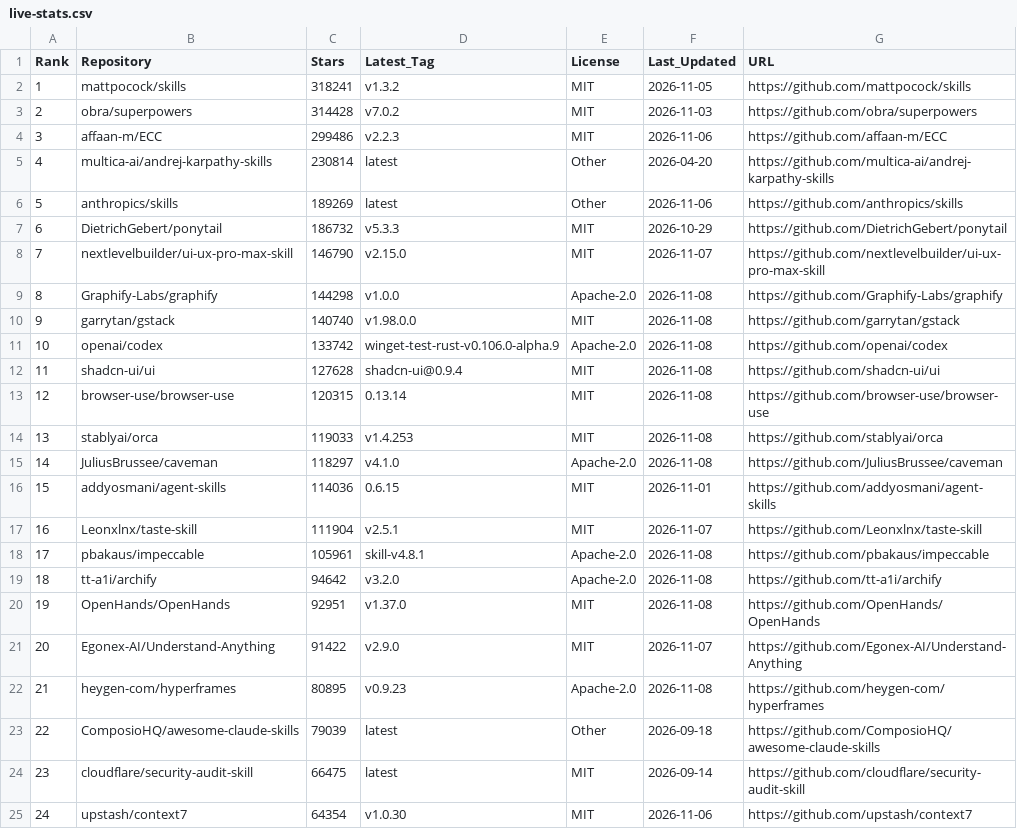
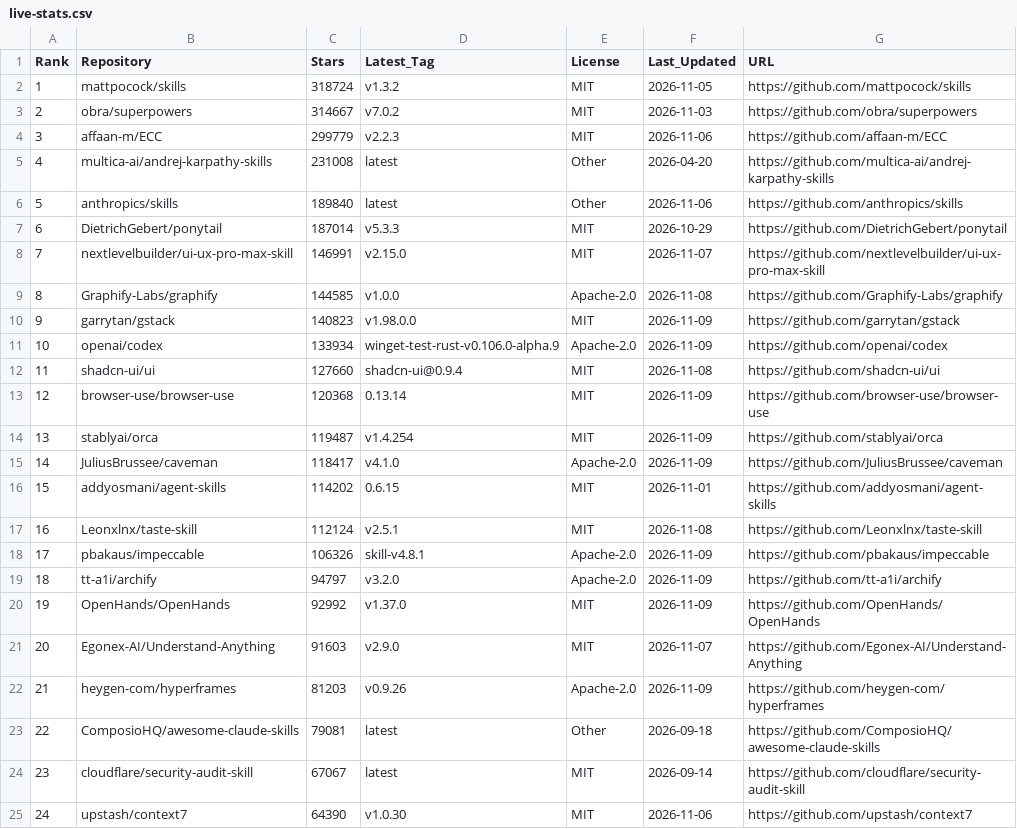
Before and after one commit to Nownitya/Ai-Models-List, a CSV file: data/live-stats.csv, drawn as a sheet; only a part is shown; the diff covers the shown part only.

```diff
--- a/data/live-stats.csv
+++ b/data/live-stats.csv
@@ -1,25 +1,25 @@
 Rank,Repository,Stars,Latest_Tag,License,Last_Updated,URL
-1,mattpocock/skills,318241,v1.3.2,MIT,2026-11-05,https://github.com/mattpocock/skills
-2,obra/superpowers,314428,v7.0.2,MIT,2026-11-03,https://github.com/obra/superpowers
-3,affaan-m/ECC,299486,v2.2.3,MIT,2026-11-06,https://github.com/affaan-m/ECC
-4,multica-ai/andrej-karpathy-skills,230814,latest,Other,2026-04-20,https://github.com/multica-ai/andrej-karpathy-skills
-5,anthropics/skills,189269,latest,Other,2026-11-06,https://github.com/anthropics/skills
-6,DietrichGebert/ponytail,186732,v5.3.3,MIT,2026-10-29,https://github.com/DietrichGebert/ponytail
-7,nextlevelbuilder/ui-ux-pro-max-skill,146790,v2.15.0,MIT,2026-11-07,https://github.com/nextlevelbuilder/ui-ux-pro-max-skill
-8,Graphify-Labs/graphify,144298,v1.0.0,Apache-2.0,2026-11-08,https://github.com/Graphify-Labs/graphify
-9,garrytan/gstack,140740,v1.98.0.0,MIT,2026-11-08,https://github.com/garrytan/gstack
-10,openai/codex,133742,winget-test-rust-v0.106.0-alpha.9,Apache-2.0,2026-11-08,https://github.com/openai/codex
-11,shadcn-ui/ui,127628,shadcn-ui@0.9.4,MIT,2026-11-08,https://github.com/shadcn-ui/ui
-12,browser-use/browser-use,120315,0.13.14,MIT,2026-11-08,https://github.com/browser-use/browser-use
-13,stablyai/orca,119033,v1.4.253,MIT,2026-11-08,https://github.com/stablyai/orca
-14,JuliusBrussee/caveman,118297,v4.1.0,Apache-2.0,2026-11-08,https://github.com/JuliusBrussee/caveman
-15,addyosmani/agent-skills,114036,0.6.15,MIT,2026-11-01,https://github.com/addyosmani/agent-skills
-16,Leonxlnx/taste-skill,111904,v2.5.1,MIT,2026-11-07,https://github.com/Leonxlnx/taste-skill
-17,pbakaus/impeccable,105961,skill-v4.8.1,Apache-2.0,2026-11-08,https://github.com/pbakaus/impeccable
-18,tt-a1i/archify,94642,v3.2.0,Apache-2.0,2026-11-08,https://github.com/tt-a1i/archify
-19,OpenHands/OpenHands,92951,v1.37.0,MIT,2026-11-08,https://github.com/OpenHands/OpenHands
-20,Egonex-AI/Understand-Anything,91422,v2.9.0,MIT,2026-11-07,https://github.com/Egonex-AI/Understand-Anything
-21,heygen-com/hyperframes,80895,v0.9.23,Apache-2.0,2026-11-08,https://github.com/heygen-com/hyperframes
-22,ComposioHQ/awesome-claude-skills,79039,latest,Other,2026-09-18,https://github.com/ComposioHQ/awesome-claude-skills
-23,cloudflare/security-audit-skill,66475,latest,MIT,2026-09-14,https://github.com/cloudflare/security-audit-skill
-24,upstash/context7,64354,v1.0.30,MIT,2026-11-06,https://github.com/upstash/context7
+1,mattpocock/skills,318724,v1.3.2,MIT,2026-11-05,https://github.com/mattpocock/skills
+2,obra/superpowers,314667,v7.0.2,MIT,2026-11-03,https://github.com/obra/superpowers
+3,affaan-m/ECC,299779,v2.2.3,MIT,2026-11-06,https://github.com/affaan-m/ECC
+4,multica-ai/andrej-karpathy-skills,231008,latest,Other,2026-04-20,https://github.com/multica-ai/andrej-karpathy-skills
+5,anthropics/skills,189840,latest,Other,2026-11-06,https://github.com/anthropics/skills
+6,DietrichGebert/ponytail,187014,v5.3.3,MIT,2026-10-29,https://github.com/DietrichGebert/ponytail
+7,nextlevelbuilder/ui-ux-pro-max-skill,146991,v2.15.0,MIT,2026-11-07,https://github.com/nextlevelbuilder/ui-ux-pro-max-skill
+8,Graphify-Labs/graphify,144585,v1.0.0,Apache-2.0,2026-11-08,https://github.com/Graphify-Labs/graphify
+9,garrytan/gstack,140823,v1.98.0.0,MIT,2026-11-09,https://github.com/garrytan/gstack
+10,openai/codex,133934,winget-test-rust-v0.106.0-alpha.9,Apache-2.0,2026-11-09,https://github.com/openai/codex
+11,shadcn-ui/ui,127660,shadcn-ui@0.9.4,MIT,2026-11-08,https://github.com/shadcn-ui/ui
+12,browser-use/browser-use,120368,0.13.14,MIT,2026-11-09,https://github.com/browser-use/browser-use
+13,stablyai/orca,119487,v1.4.254,MIT,2026-11-09,https://github.com/stablyai/orca
+14,JuliusBrussee/caveman,118417,v4.1.0,Apache-2.0,2026-11-09,https://github.com/JuliusBrussee/caveman
+15,addyosmani/agent-skills,114202,0.6.15,MIT,2026-11-01,https://github.com/addyosmani/agent-skills
+16,Leonxlnx/taste-skill,112124,v2.5.1,MIT,2026-11-08,https://github.com/Leonxlnx/taste-skill
+17,pbakaus/impeccable,106326,skill-v4.8.1,Apache-2.0,2026-11-09,https://github.com/pbakaus/impeccable
+18,tt-a1i/archify,94797,v3.2.0,Apache-2.0,2026-11-09,https://github.com/tt-a1i/archify
+19,OpenHands/OpenHands,92992,v1.37.0,MIT,2026-11-09,https://github.com/OpenHands/OpenHands
+20,Egonex-AI/Understand-Anything,91603,v2.9.0,MIT,2026-11-07,https://github.com/Egonex-AI/Understand-Anything
+21,heygen-com/hyperframes,81203,v0.9.26,Apache-2.0,2026-11-09,https://github.com/heygen-com/hyperframes
+22,ComposioHQ/awesome-claude-skills,79081,latest,Other,2026-09-18,https://github.com/ComposioHQ/awesome-claude-skills
+23,cloudflare/security-audit-skill,67067,latest,MIT,2026-09-14,https://github.com/cloudflare/security-audit-skill
+24,upstash/context7,64390,v1.0.30,MIT,2026-11-06,https://github.com/upstash/context7
```
Also changed, not shown: 86 edited cells elsewhere in this file, 2 other files.
